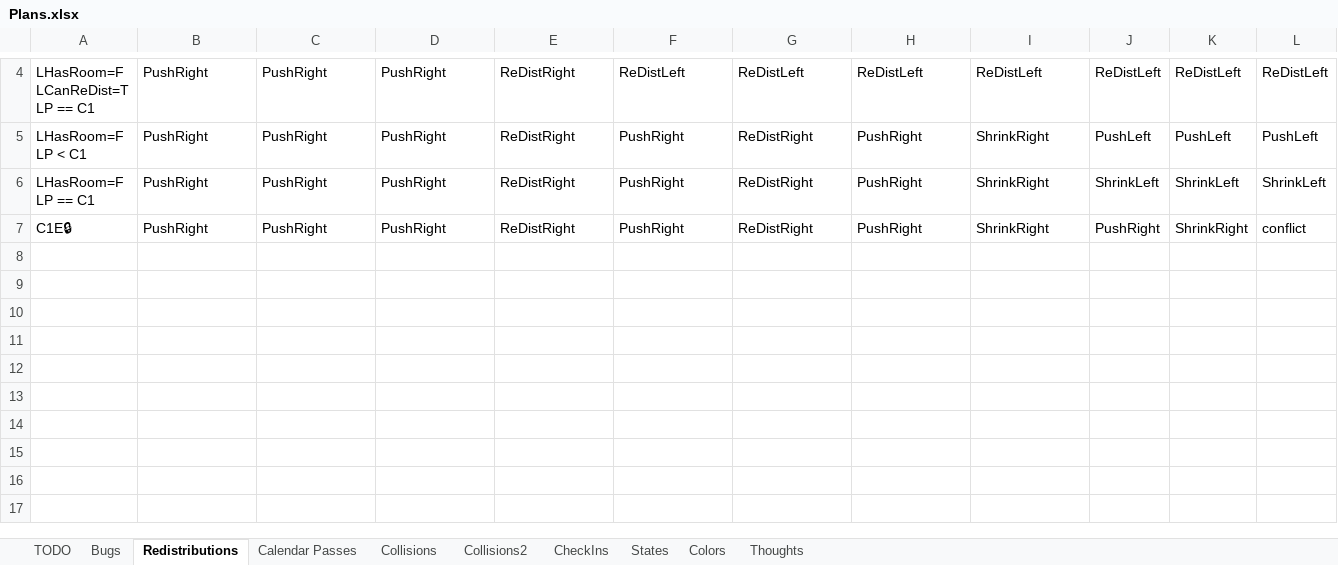
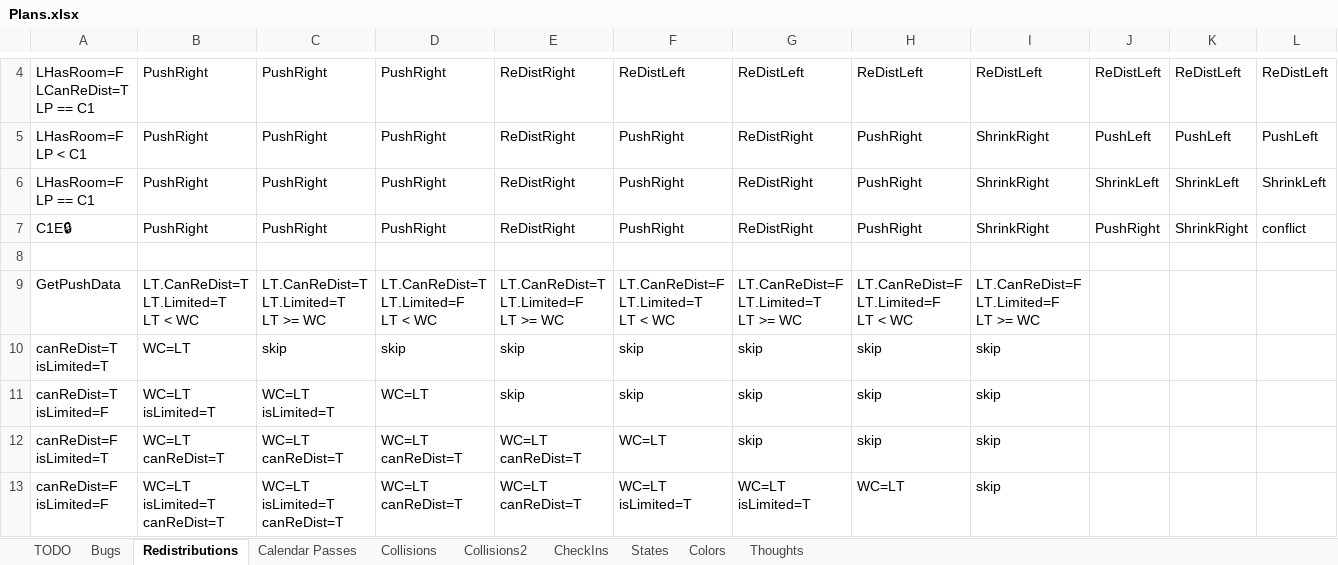
Before and after one commit to NuCode1497/TimekeeperWPF, an Excel workbook: Plans.xlsx, sheet Redistributions, drawn as a sheet; only a part is shown, gaps mark what is left out; values as stored, in another font and other column widths than the file's, no borders; conditional formats and table styles not drawn; ↵ is a line break in a cell; the diff names each change by its address in the sheet, - before the commit and + after, or states it on an @@ line.

Commit message:
Allocation.Limited

```diff
--- a/Plans.xlsx (sheet Redistributions)
+++ b/Plans.xlsx (sheet Redistributions)
+row 8: (empty)
+row 9: GetPushData | LT.CanReDist=T ↵ LT.Limited=T ↵ LT < WC | LT.CanReDist=T ↵ LT.Limited=T ↵ LT >= WC | LT.CanReDist=T ↵ LT.Limited=F ↵ LT < WC | LT.CanReDist=T ↵ LT.Limited=F ↵ LT >= WC | LT.CanReDist=F ↵ LT.Limited=T ↵ LT < WC | LT.CanReDist=F ↵ LT.Limited=T ↵ LT >= WC | LT.CanReDist=F ↵ LT.Limited=F ↵ LT < WC | LT.CanReDist=F ↵ LT.Limited=F ↵ LT >= WC
+row 10: canReDist=T ↵ isLimited=T | WC=LT | skip | skip | skip | skip | skip | skip | skip
+row 11: canReDist=T ↵ isLimited=F | WC=LT ↵ isLimited=T | WC=LT ↵ isLimited=T | WC=LT | skip | skip | skip | skip | skip
+row 12: canReDist=F ↵ isLimited=T | WC=LT ↵ canReDist=T | WC=LT ↵ canReDist=T | WC=LT ↵ canReDist=T | WC=LT ↵ canReDist=T | WC=LT | skip | skip | skip
+row 13: canReDist=F ↵ isLimited=F | WC=LT ↵ isLimited=T ↵ canReDist=T | WC=LT ↵ isLimited=T ↵ canReDist=T | WC=LT ↵ canReDist=T | WC=LT ↵ canReDist=T | WC=LT ↵ isLimited=T | WC=LT ↵ isLimited=T | WC=LT | skip
```
Also changed, not shown: sheet TODO, sheet Collisions, sheet Bugs, sheet Colors, 11 other files.
